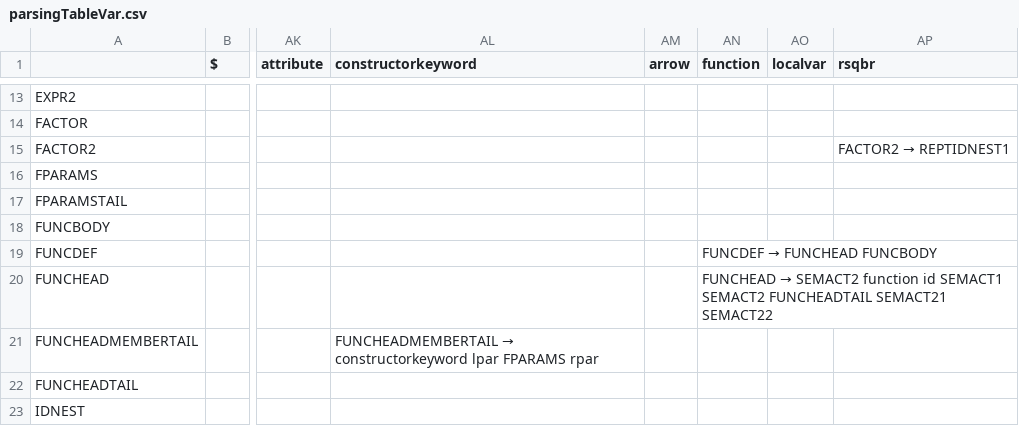
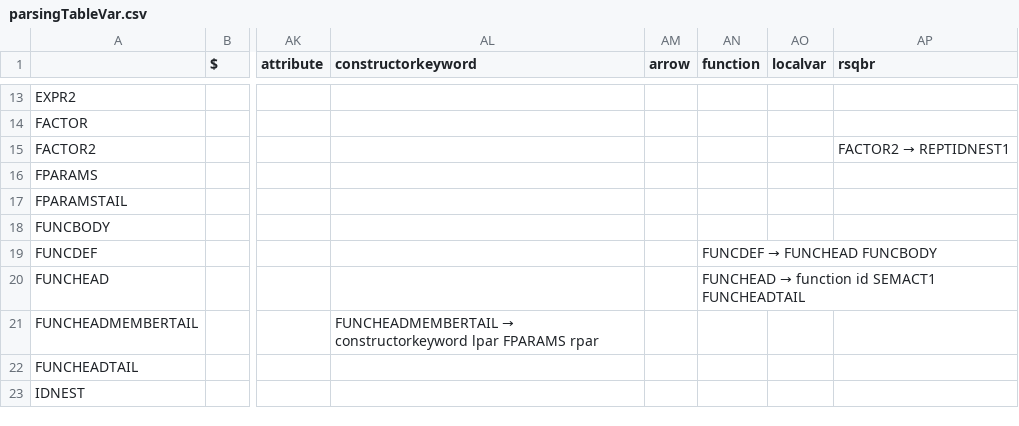
Before and after one commit to jongjonathan/COMP442Project, a CSV file: COMP 442/parsingTableVar.csv, drawn as a sheet; only a part is shown, gaps mark what is left out; the diff names each change by its address in the sheet, - before the commit and + after, or states it on an @@ line.

```diff
--- a/COMP 442/parsingTableVar.csv
+++ b/COMP 442/parsingTableVar.csv
@@ AN20 (function): FUNCHEAD → SEMACT2 function id SEMACT1 SEMACT2 FUNCHEADTAIL SEMACT21 SEMACT22 → FUNCHEAD → function id SEMACT1 FUNCHEADTAIL @@
```
Also changed, not shown: 47 other files.
